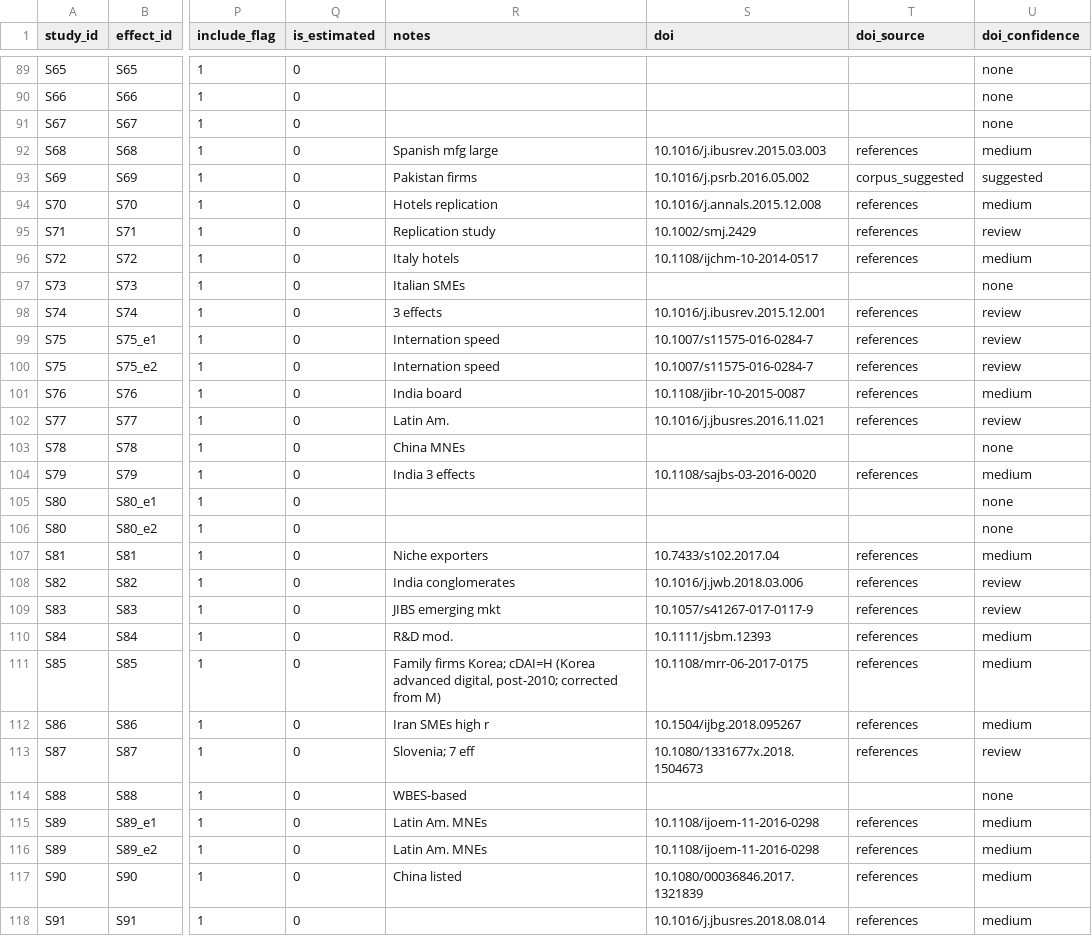
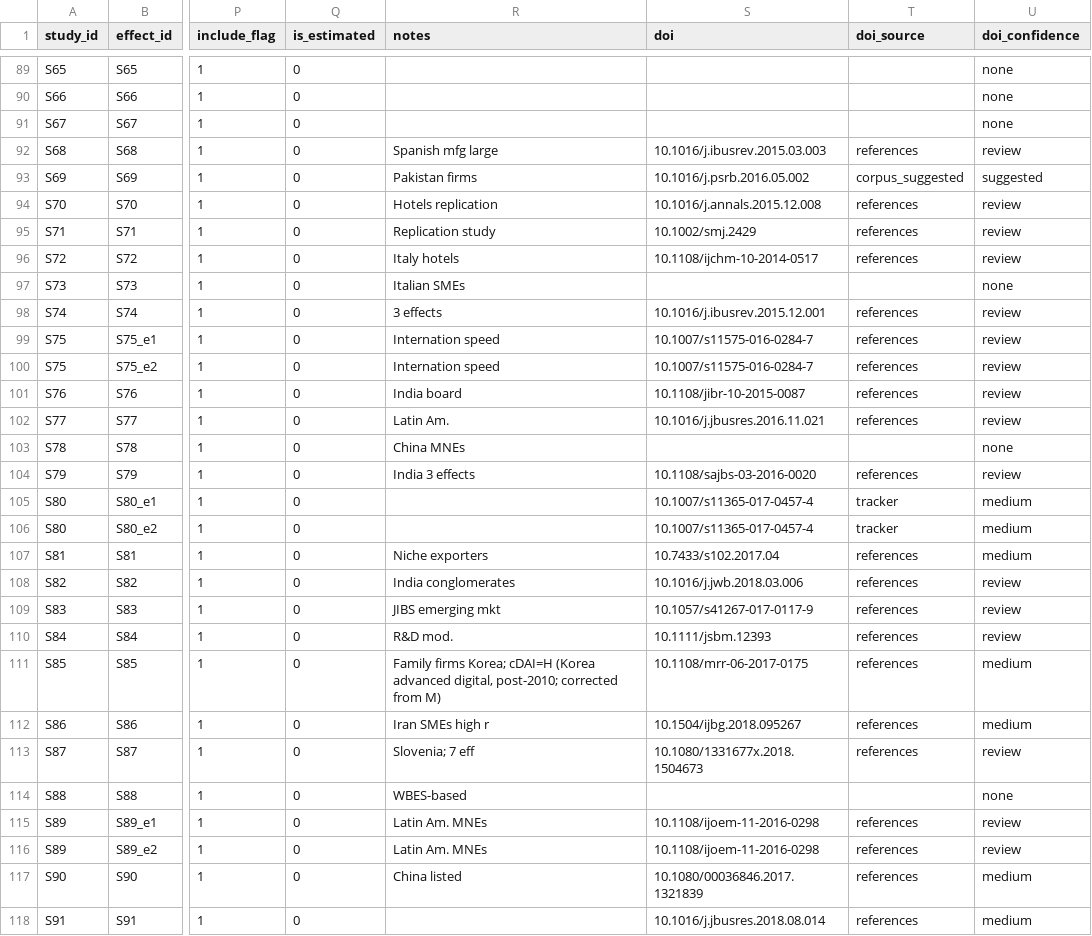
Before and after one commit to thuyhuongctu-cell/my_thesis_phd_candidate_26, a CSV file: p6/data/p6_study_database_osf.csv, drawn as a sheet; only a part is shown, gaps mark what is left out; the diff covers the shown part only; the diff names each change by its address in the sheet, - before the commit and + after, or states it on an @@ line.

```diff
--- a/p6/data/p6_study_database_osf.csv
+++ b/p6/data/p6_study_database_osf.csv
-U92 (doi_confidence): medium
+U92 (doi_confidence): review
-U94 (doi_confidence): medium
+U94 (doi_confidence): review
-U96 (doi_confidence): medium
+U96 (doi_confidence): review
-U101 (doi_confidence): medium
+U101 (doi_confidence): review
-U104 (doi_confidence): medium
+U104 (doi_confidence): review
-S105:S106 (doi): (empty)
+S105:S106 (doi): 10.1007/s11365-017-0457-4
-T105:T106 (doi_source): (empty)
+T105:T106 (doi_source): tracker
-U105:U106 (doi_confidence): none
+U105:U106 (doi_confidence): medium
-U110 (doi_confidence): medium
+U110 (doi_confidence): review
-U115:U116 (doi_confidence): medium
+U115:U116 (doi_confidence): review
```
Also changed, not shown: 130 edited cells elsewhere in this file, p6/data/p6_doi_resolved.csv, 2 other files.
